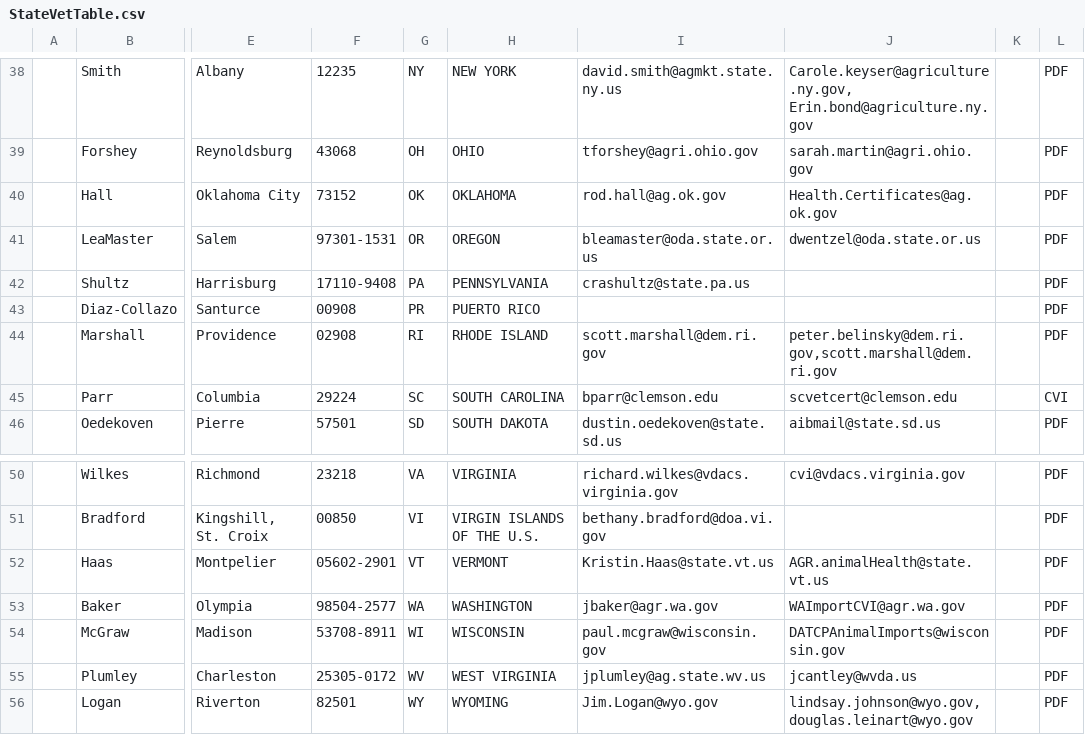
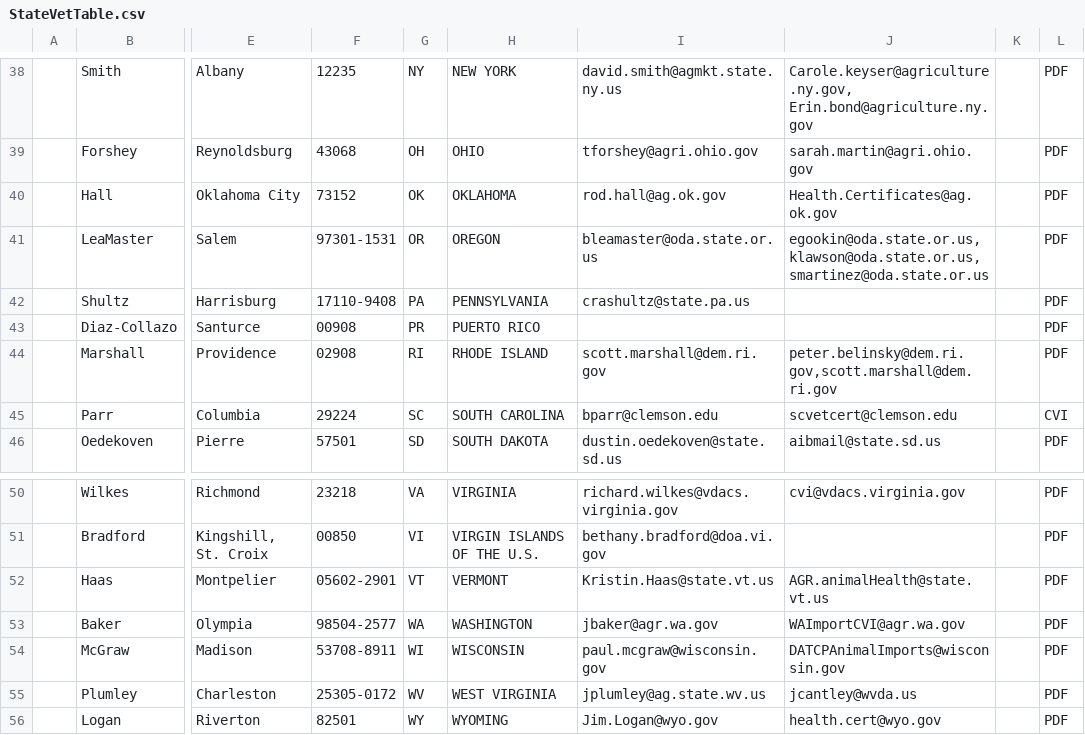
Before and after one commit to mkm1879/Civet, a CSV file: StateVetTable.csv, drawn as a sheet; only a part is shown, gaps mark what is left out; the diff names each change by its address in the sheet, - before the commit and + after, or states it on an @@ line.

```diff
--- a/StateVetTable.csv
+++ b/StateVetTable.csv
-J41: dwentzel@oda.state.or.us
+J41: egookin@oda.state.or.us, klawson@oda.state.or.us,smartinez@oda.state.or.us
-J56: lindsay.johnson@wyo.gov,douglas.leinart@wyo.gov
+J56: health.cert@wyo.gov
```
Also changed, not shown: 2 other files.
